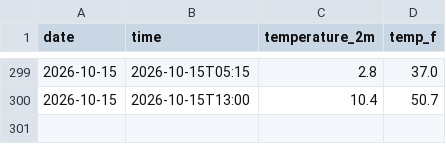
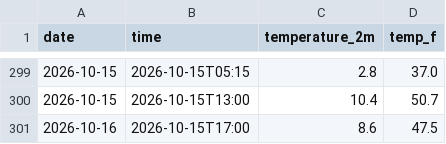
Before and after one commit to anr3123-star/weather-tracker, a CSV file: daily_log.csv, drawn as a sheet; only a part is shown, gaps mark what is left out; the diff names each change by its address in the sheet, - before the commit and + after, or states it on an @@ line.

```diff
--- a/daily_log.csv
+++ b/daily_log.csv
+row 301: 2026-10-16 | 2026-10-15T17:00 | 8.6 | 47.5
```
Also changed, not shown: 2 other files.
